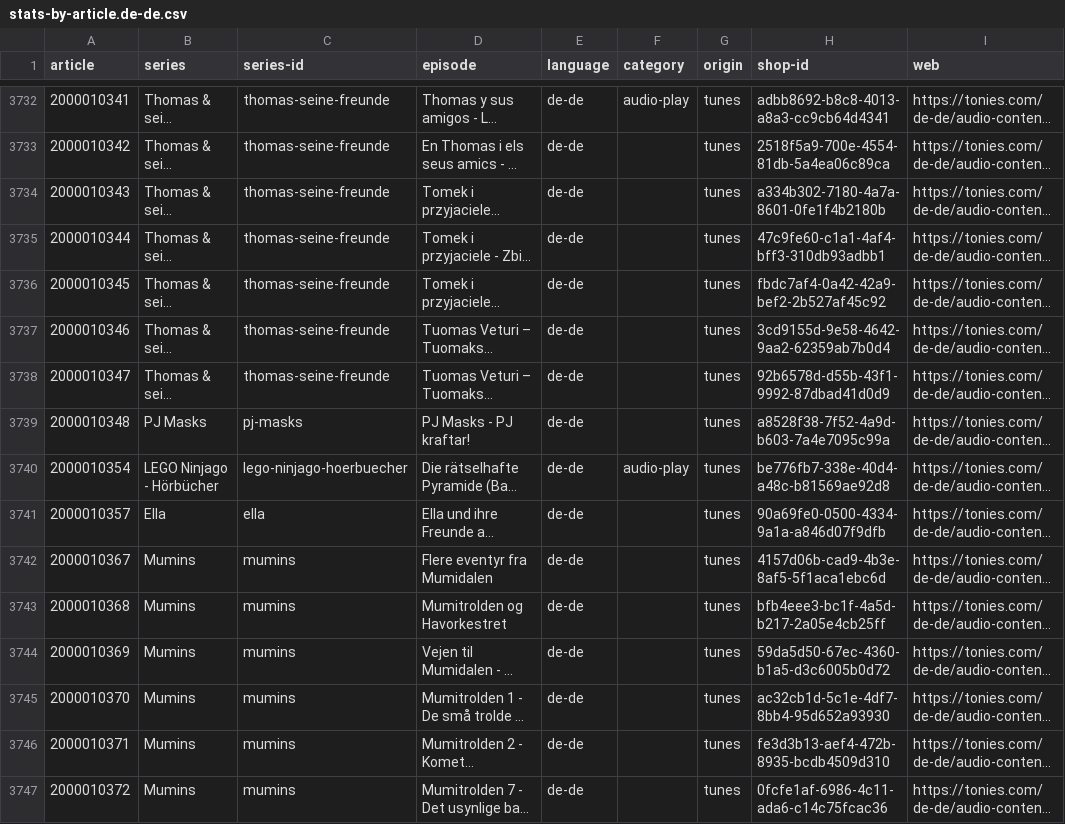
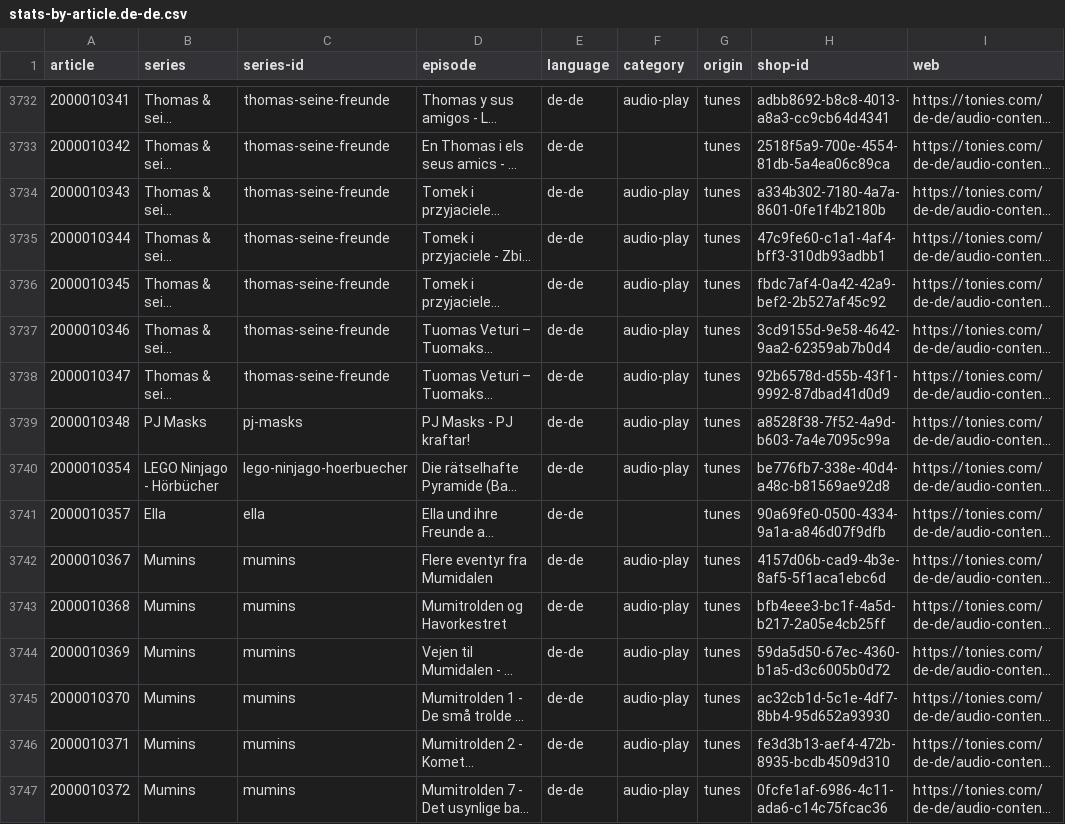
Before and after one commit to toniebox-reverse-engineering/tonies-json, a CSV file: stats/stats-by-article.de-de.csv, drawn as a sheet; only a part is shown, gaps mark what is left out; long unchanged cells end in …; the diff covers the shown part only; the diff names each change by its address in the sheet, - before the commit and + after, or states it on an @@ line.

```diff
--- a/stats/stats-by-article.de-de.csv
+++ b/stats/stats-by-article.de-de.csv
-F3734:F3739 (category): (empty)
+F3734:F3739 (category): audio-play
-F3742:F3747 (category): (empty)
+F3742:F3747 (category): audio-play
```
Also changed, not shown: 34 edited cells elsewhere in this file, stats/stats-by-article.csv, stats/stats-by-article.empty.csv, 2 other files.
